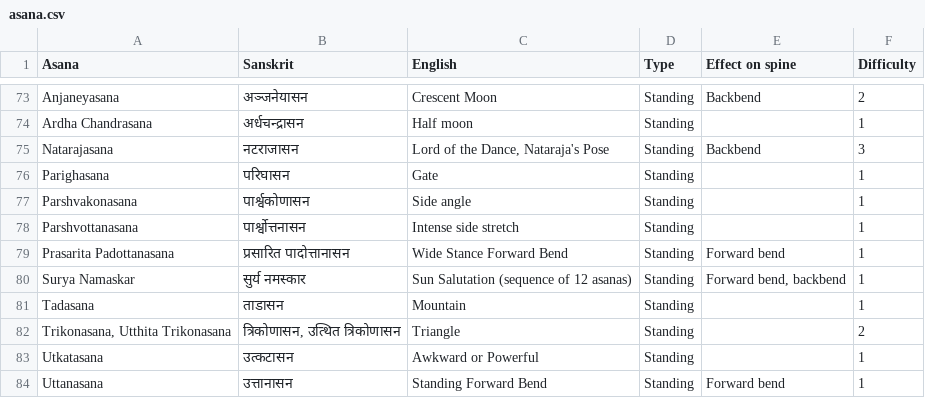
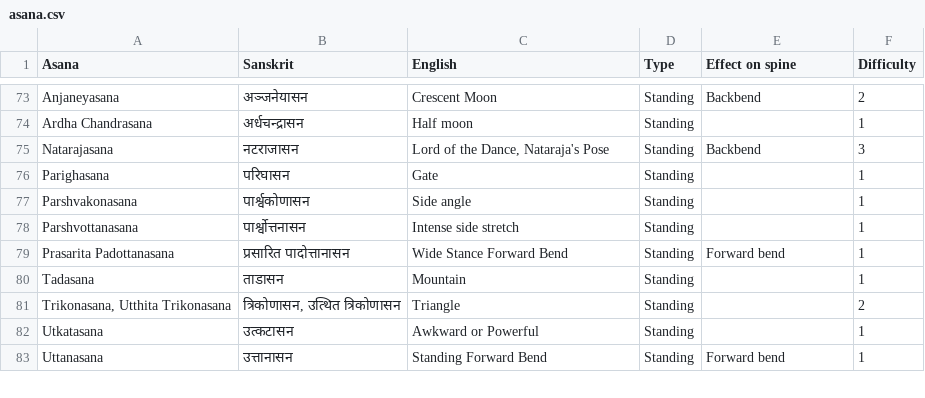
Before and after one commit to deanturpin/yogr, a CSV file: asana.csv, drawn as a sheet; only a part is shown, gaps mark what is left out; the diff names each change by its address in the sheet, - before the commit and + after, or states it on an @@ line.

```diff
--- a/asana.csv
+++ b/asana.csv
-row 80: Surya Namaskar | सुर्य नमस्कार | Sun Salutation (sequence of 12 asanas) | Standing | Forward bend, backbend | 1
```
Also changed, not shown: 2 other files.
